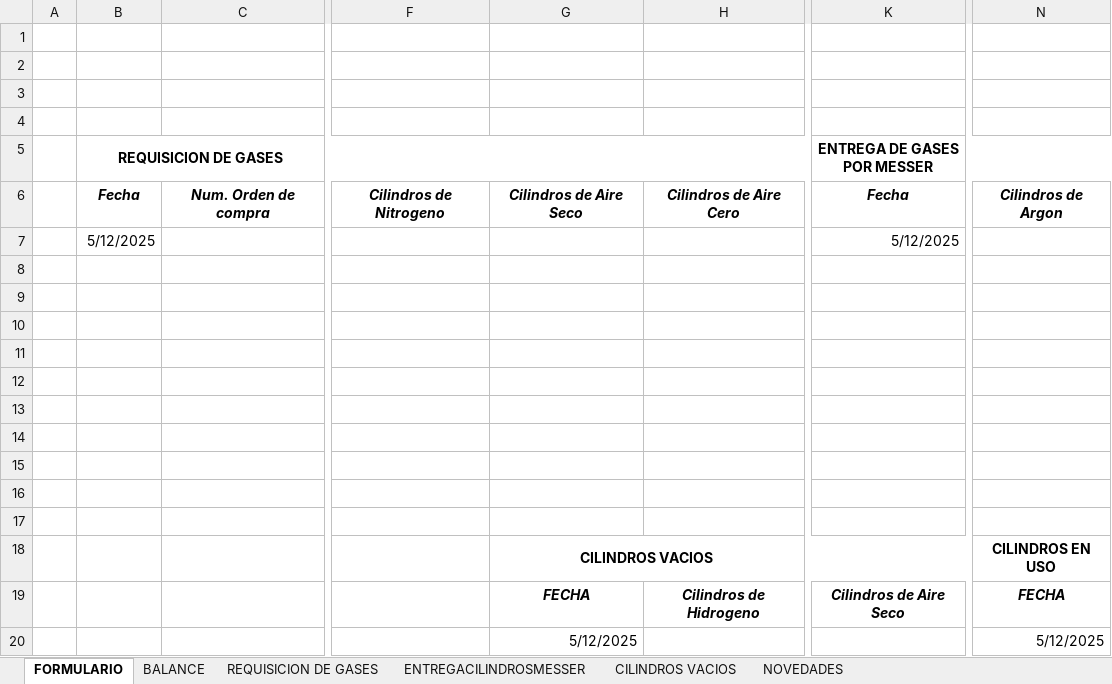
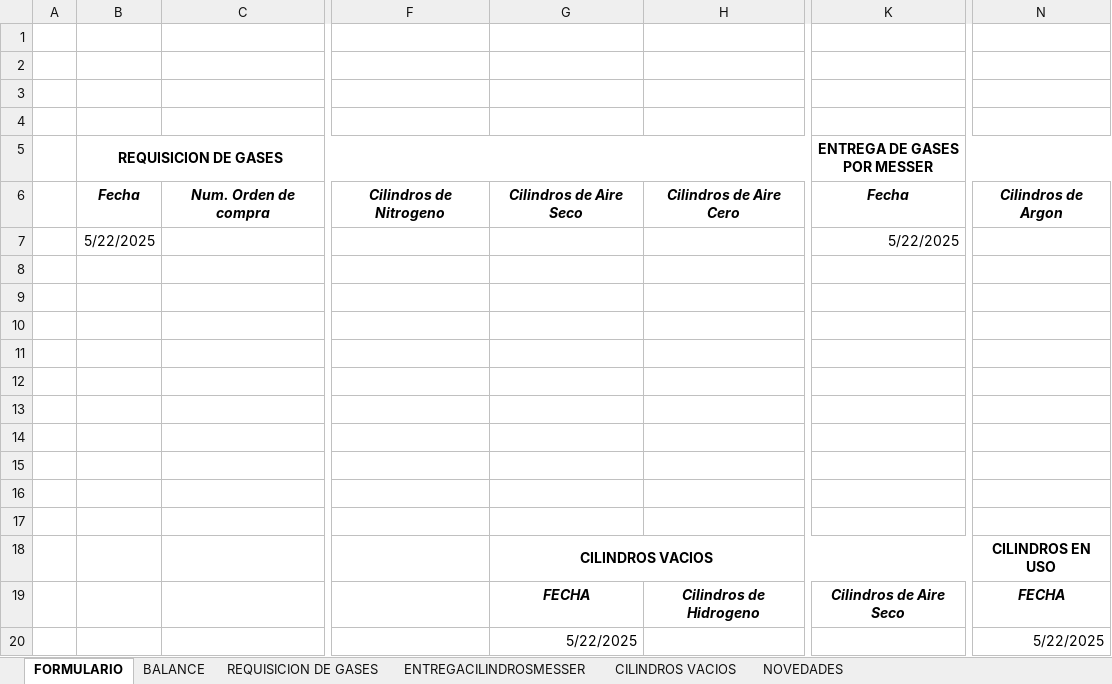
Before and after one commit to Leonardo322-wq/interlab-app, an Excel workbook: MACRO BALANCE DE CILINDROS ACTUALIZADO.xlsm, sheet FORMULARIO, drawn as a sheet; only a part is shown, gaps mark what is left out; values as stored, in another font and other column widths than the file's, no borders; charts and pictures not drawn; the diff names each change by its address in the sheet, - before the commit and + after, or states it on an @@ line.

```diff
--- a/MACRO BALANCE DE CILINDROS ACTUALIZADO.xlsm (sheet FORMULARIO)
+++ b/MACRO BALANCE DE CILINDROS ACTUALIZADO.xlsm (sheet FORMULARIO)
-B7 (REQUISICION DE GASES): 5/12/2025
+B7 (REQUISICION DE GASES): 5/22/2025
-K7 (ENTREGA DE GASES POR MESSER): 5/12/2025
+K7 (ENTREGA DE GASES POR MESSER): 5/22/2025
-G20: 5/12/2025
+G20: 5/22/2025
-N20: 5/12/2025
+N20: 5/22/2025
```
Also changed, not shown: sheet BALANCE, 10 other files.
